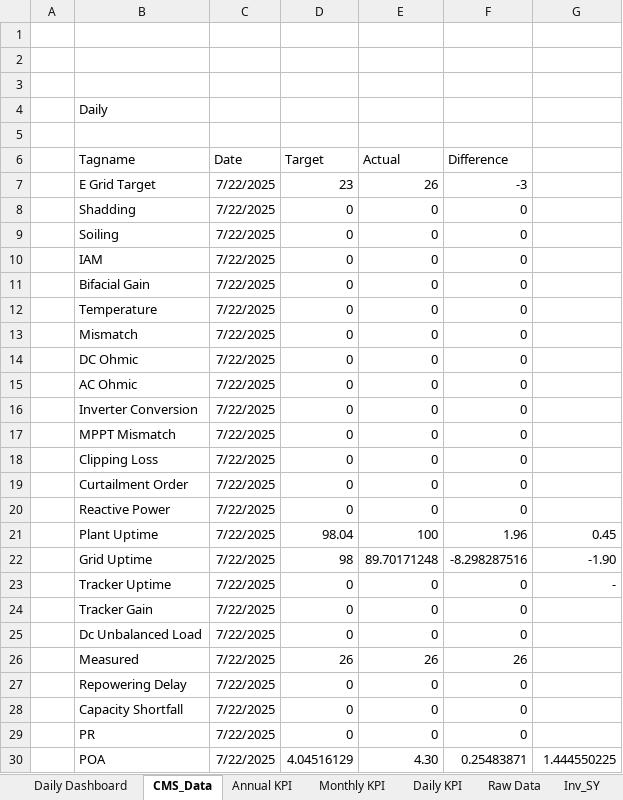
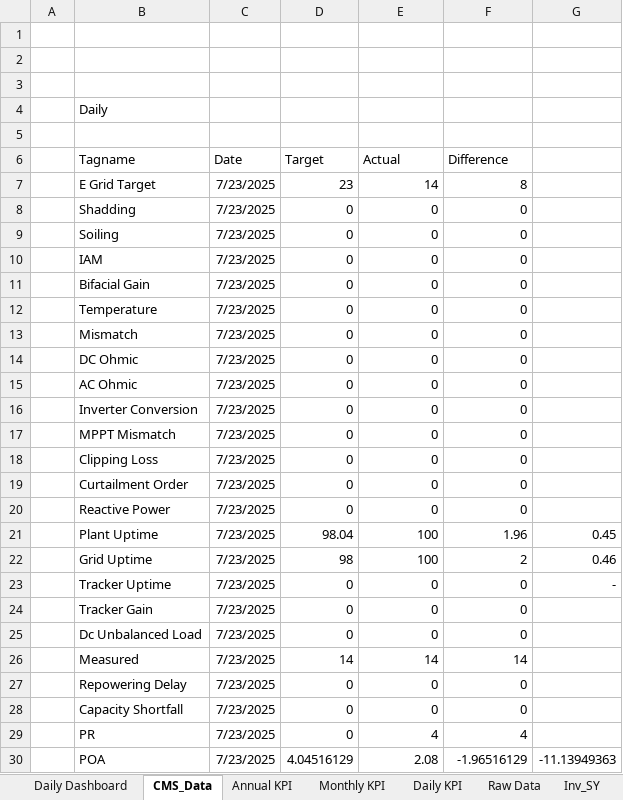
Before and after one commit to Awesome20225266/dgr-deviation-dashboard, an Excel workbook: DGR_Backup/DGR_8MW.xlsx, sheet CMS_Data, drawn as a sheet; values as stored, in another font and other column widths than the file's, no borders; the diff names each change by its address in the sheet, - before the commit and + after, or states it on an @@ line.

Commit message:
Auto update DGR data and scripts

```diff
--- a/DGR_Backup/DGR_8MW.xlsx (sheet CMS_Data)
+++ b/DGR_Backup/DGR_8MW.xlsx (sheet CMS_Data)
-C7:C30 (Date): 7/22/2025
+C7:C30 (Date): 7/23/2025
-E7 (Actual): 26
+E7 (Actual): 14
-F7 (Difference): -3
+F7 (Difference): 8
-E22 (Actual): 89.70171248
+E22 (Actual): 100
-F22 (Difference): -8.298287516
+F22 (Difference): 2
-G22: -1.90
+G22: 0.46
-D26 (Target): 26
+D26 (Target): 14
-E26 (Actual): 26
+E26 (Actual): 14
-F26 (Difference): 26
+F26 (Difference): 14
-E29 (Actual): 0
+E29 (Actual): 4
-F29 (Difference): 0
+F29 (Difference): 4
-E30 (Actual): 4.30
+E30 (Actual): 2.08
-F30 (Difference): 0.25483871
+F30 (Difference): -1.96516129
-G30: 1.444550225
+G30: -11.13949363
```
Also changed, not shown: sheet Inv_SY, sheet Inv_SY_Dev, sheet Daily Dashboard, sheet Raw Data, sheet Annual KPI, sheet Monthly KPI, 1 more sheet, DGR_Backup/DGR_Ghatodi.xlsx, DGR_Backup/DGR_ISTS_Washi_Solar.xlsx, 18 other files.
